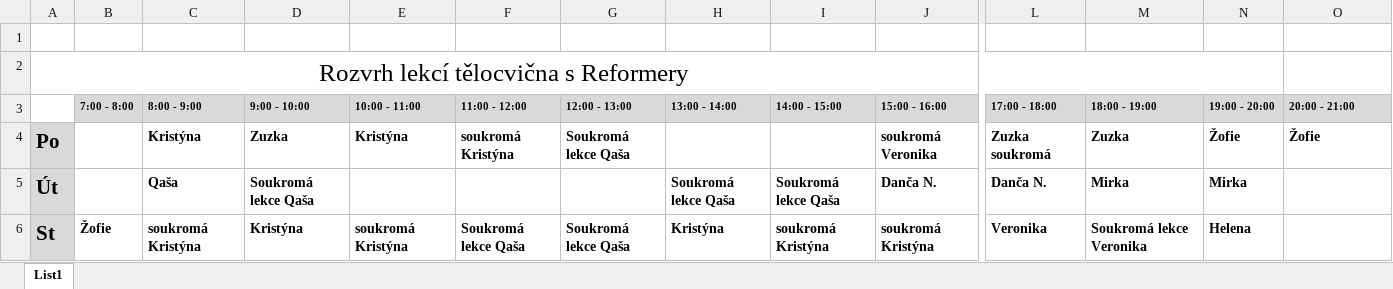
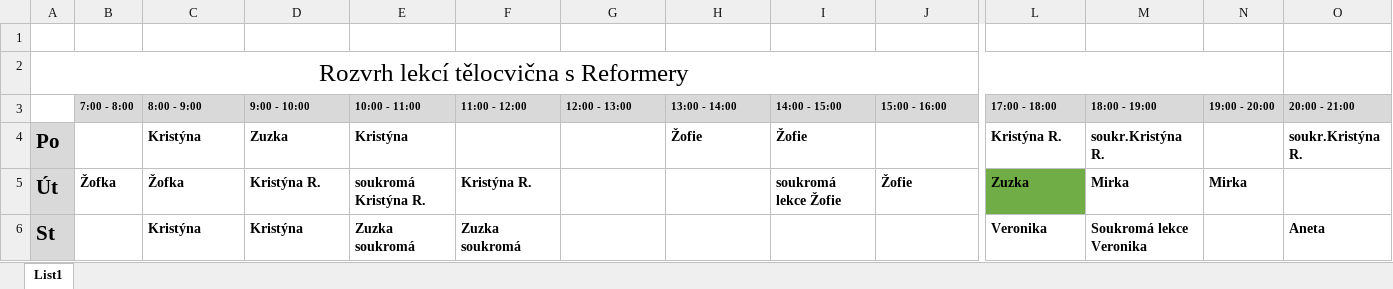
Before and after one commit to davidrynes/cafepilates, an Excel workbook: documents/rozvrh-reformery.xlsx, sheet List1, drawn as a sheet; only a part is shown, gaps mark what is left out; values as stored, in another font and other column widths than the file's, no borders; the diff covers the shown part only; the diff names each change by its address in the sheet, - before the commit and + after, or states it on an @@ line.

```diff
--- a/documents/rozvrh-reformery.xlsx (sheet List1)
+++ b/documents/rozvrh-reformery.xlsx (sheet List1)
-F4 (11:00 - 12:00): soukromá Kristýna
+F4 (11:00 - 12:00): (empty)
-G4 (12:00 - 13:00): Soukromá lekce Qaša
+G4 (12:00 - 13:00): (empty)
-H4 (13:00 - 14:00): (empty)
+H4 (13:00 - 14:00): Žofie
-I4 (14:00 - 15:00): (empty)
+I4 (14:00 - 15:00): Žofie
-J4 (15:00 - 16:00): soukromá Veronika
+J4 (15:00 - 16:00): (empty)
-L4 (17:00 - 18:00): Zuzka soukromá
+L4 (17:00 - 18:00): Kristýna R.
-M4 (18:00 - 19:00): Zuzka
+M4 (18:00 - 19:00): soukr.Kristýna R.
-N4 (19:00 - 20:00): Žofie
+N4 (19:00 - 20:00): (empty)
-O4 (20:00 - 21:00): Žofie
+O4 (20:00 - 21:00): soukr.Kristýna R.
-B5 (7:00 - 8:00): (empty)
+B5 (7:00 - 8:00): Žofka
-C5 (8:00 - 9:00): Qaša
+C5 (8:00 - 9:00): Žofka
-D5 (9:00 - 10:00): Soukromá lekce Qaša
+D5 (9:00 - 10:00): Kristýna R.
-E5 (10:00 - 11:00): (empty)
+E5 (10:00 - 11:00): soukromá Kristýna R.
-F5 (11:00 - 12:00): (empty)
+F5 (11:00 - 12:00): Kristýna R.
-H5 (13:00 - 14:00): Soukromá lekce Qaša
+H5 (13:00 - 14:00): (empty)
-I5 (14:00 - 15:00): Soukromá lekce Qaša
+I5 (14:00 - 15:00): soukromá lekce Žofie
-J5 (15:00 - 16:00): Danča N.
+J5 (15:00 - 16:00): Žofie
-L5 (17:00 - 18:00): Danča N.
+L5 (17:00 - 18:00): Zuzka
-L5 fill: none
+L5 fill: #70AD47
-B6 (7:00 - 8:00): Žofie
+B6 (7:00 - 8:00): (empty)
-C6 (8:00 - 9:00): soukromá Kristýna
+C6 (8:00 - 9:00): Kristýna
-E6 (10:00 - 11:00): soukromá Kristýna
+E6 (10:00 - 11:00): Zuzka soukromá
-F6 (11:00 - 12:00): Soukromá lekce Qaša
+F6 (11:00 - 12:00): Zuzka soukromá
-G6 (12:00 - 13:00): Soukromá lekce Qaša
+G6 (12:00 - 13:00): (empty)
-H6 (13:00 - 14:00): Kristýna
+H6 (13:00 - 14:00): (empty)
-I6 (14:00 - 15:00): soukromá Kristýna
+I6 (14:00 - 15:00): (empty)
-J6 (15:00 - 16:00): soukromá Kristýna
+J6 (15:00 - 16:00): (empty)
-N6 (19:00 - 20:00): Helena
+N6 (19:00 - 20:00): (empty)
-O6 (20:00 - 21:00): (empty)
+O6 (20:00 - 21:00): Aneta
```
Also changed, not shown: 1 removed row, 31 edited cells and cell formats elsewhere in this sheet, documents/rozvrh-velka-telocvicna.xlsx.
